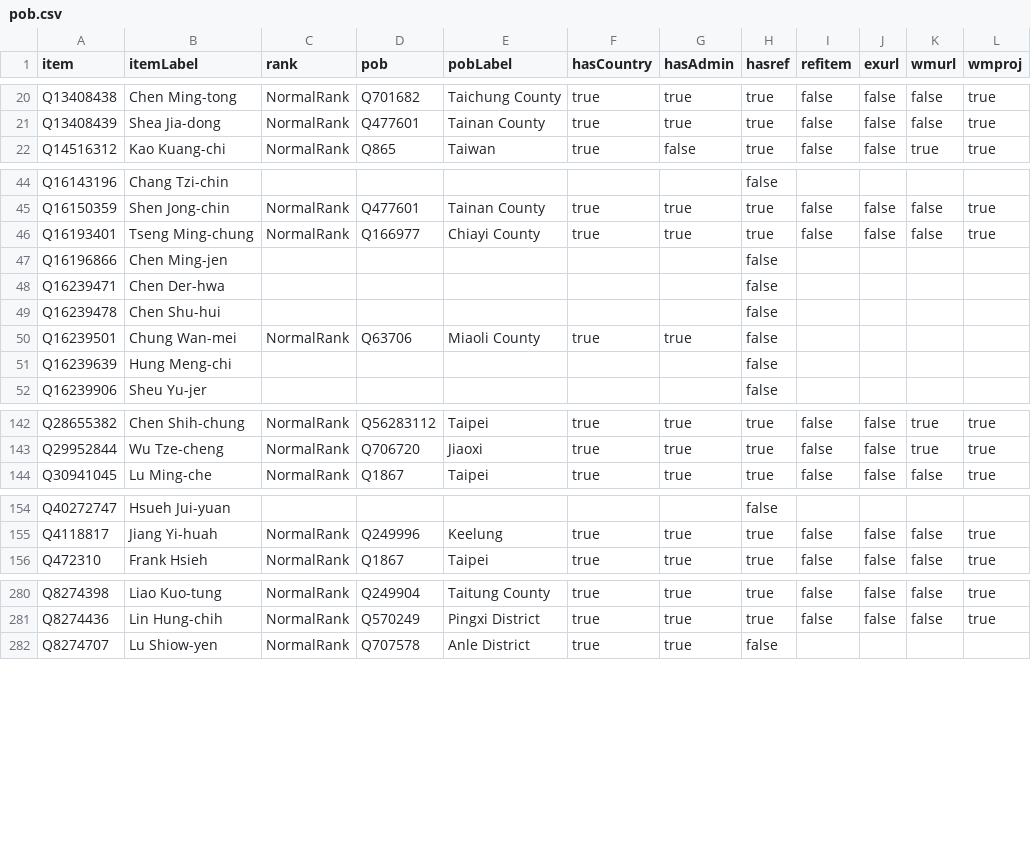
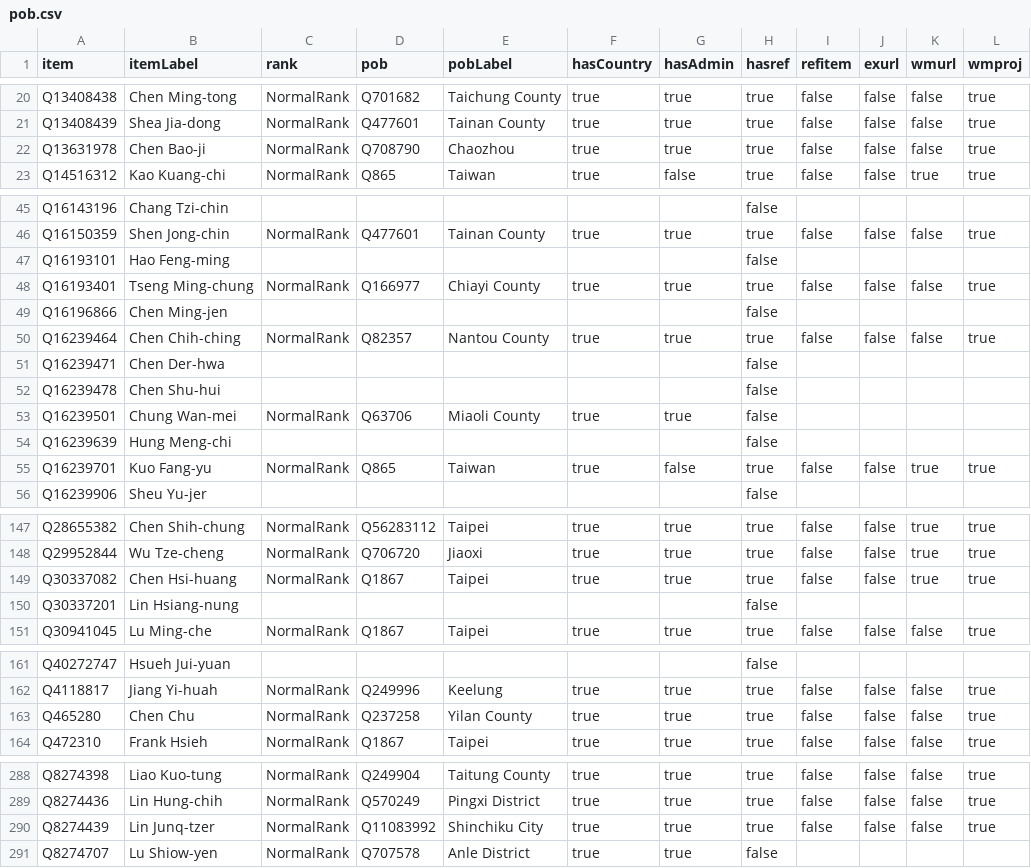
Before and after one commit to every-politician-scrapers/taiwan, a CSV file: badges/rawdata/pob.csv, drawn as a sheet; only a part is shown, gaps mark what is left out; the diff covers the shown part only; the diff names each change by its address in the sheet, - before the commit and + after, or states it on an @@ line.

```diff
--- a/badges/rawdata/pob.csv
+++ b/badges/rawdata/pob.csv
+row 22: Q13631978 | Chen Bao-ji | NormalRank | Q708790 | Chaozhou | true | true | true | false | false | false | true
+row 47: Q16193101 | Hao Feng-ming |  |  |  |  |  | false
+row 50: Q16239464 | Chen Chih-ching | NormalRank | Q82357 | Nantou County | true | true | true | false | false | false | true
+row 55: Q16239701 | Kuo Fang-yu | NormalRank | Q865 | Taiwan | true | false | true | false | false | true | true
+row 149: Q30337082 | Chen Hsi-huang | NormalRank | Q1867 | Taipei | true | true | true | false | false | true | true
+row 150: Q30337201 | Lin Hsiang-nung |  |  |  |  |  | false
+row 163: Q465280 | Chen Chu | NormalRank | Q237258 | Yilan County | true | true | true | false | false | false | true
+row 290: Q8274439 | Lin Junq-tzer | NormalRank | Q11083992 | Shinchiku City | true | true | true | false | false | false | true
```
Also changed, not shown: 7 added rows elsewhere in this file, badges/rawdata/gender.csv.
